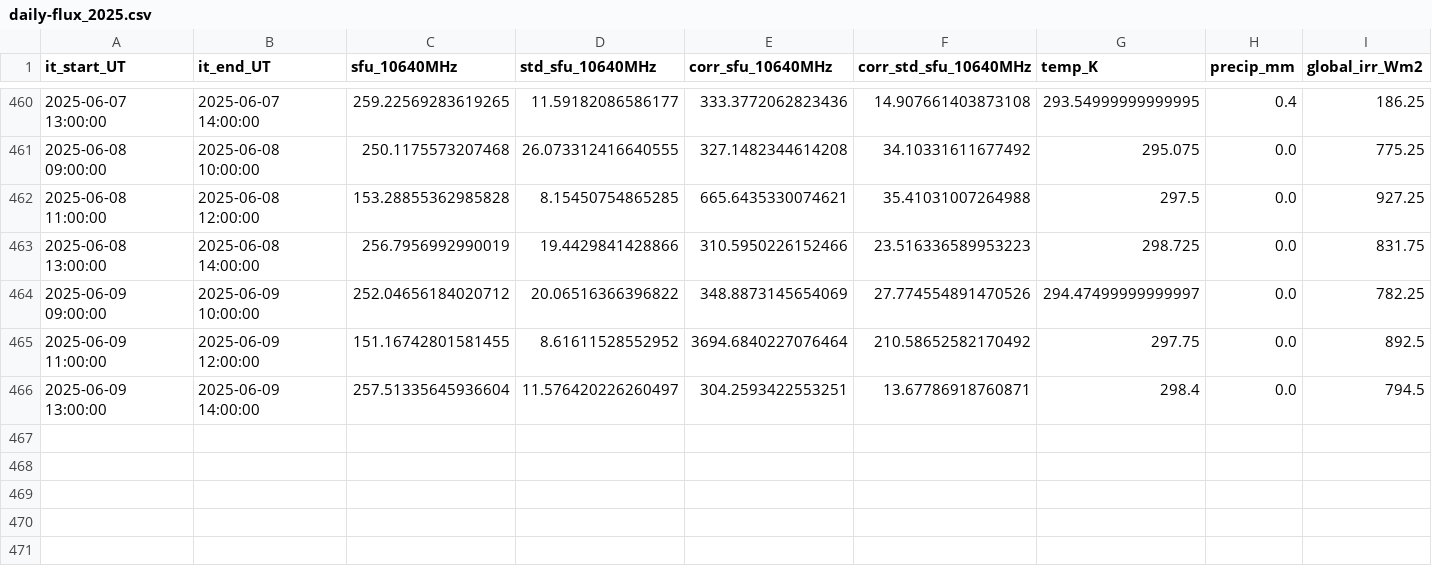
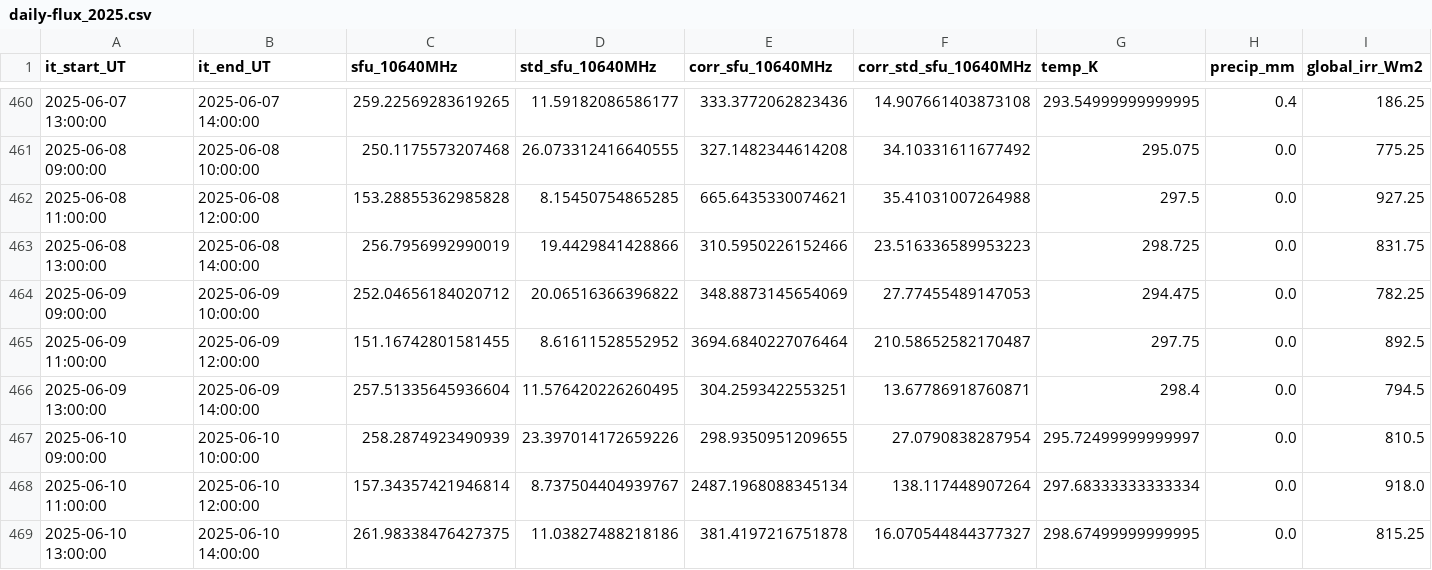
Before and after one commit to MeteoSwiss/callisto, a CSV file: data/proc_daily_flux/daily-flux_2025.csv, drawn as a sheet; only a part is shown, gaps mark what is left out; rows hold the shown columns only; the diff names each change by its address in the sheet, - before the commit and + after, or states it on an @@ line.

```diff
--- a/data/proc_daily_flux/daily-flux_2025.csv
+++ b/data/proc_daily_flux/daily-flux_2025.csv
-F464 (corr_std_sfu_10640MHz): 27.774554891470526
+F464 (corr_std_sfu_10640MHz): 27.77455489147053
-G464 (temp_K): 294.47499999999997
+G464 (temp_K): 294.475
-F465 (corr_std_sfu_10640MHz): 210.58652582170492
+F465 (corr_std_sfu_10640MHz): 210.58652582170487
-D466 (std_sfu_10640MHz): 11.576420226260497
+D466 (std_sfu_10640MHz): 11.576420226260495
+row 467: 2025-06-10 09:00:00 | 2025-06-10 10:00:00 | 258.2874923490939 | 23.397014172659226 | 298.9350951209655 | 27.0790838287954 | 295.72499999999997 | 0.0 | 810.5
+row 468: 2025-06-10 11:00:00 | 2025-06-10 12:00:00 | 157.34357421946814 | 8.737504404939767 | 2487.1968088345134 | 138.117448907264 | 297.68333333333334 | 0.0 | 918.0
+row 469: 2025-06-10 13:00:00 | 2025-06-10 14:00:00 | 261.98338476427375 | 11.03827488218186 | 381.4197216751878 | 16.070544844377327 | 298.67499999999995 | 0.0 | 815.25
```
Also changed, not shown: 20 other files.
